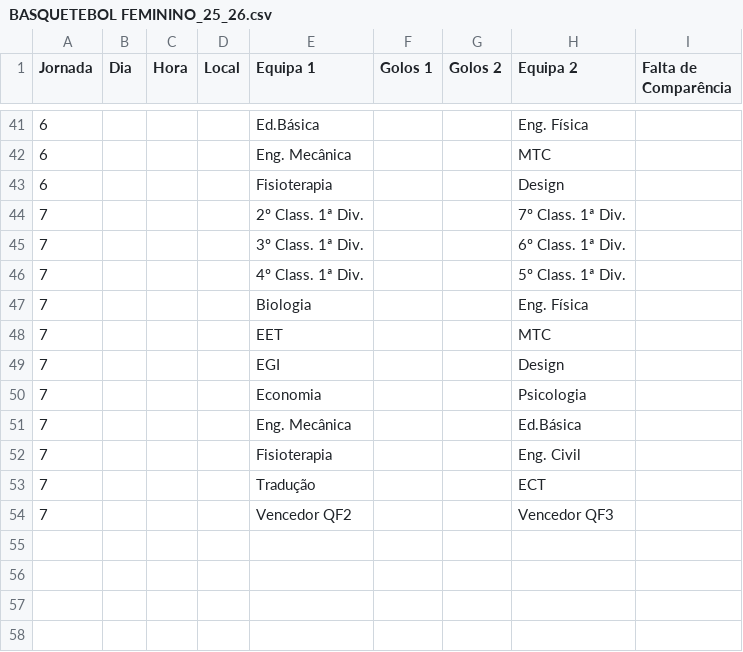
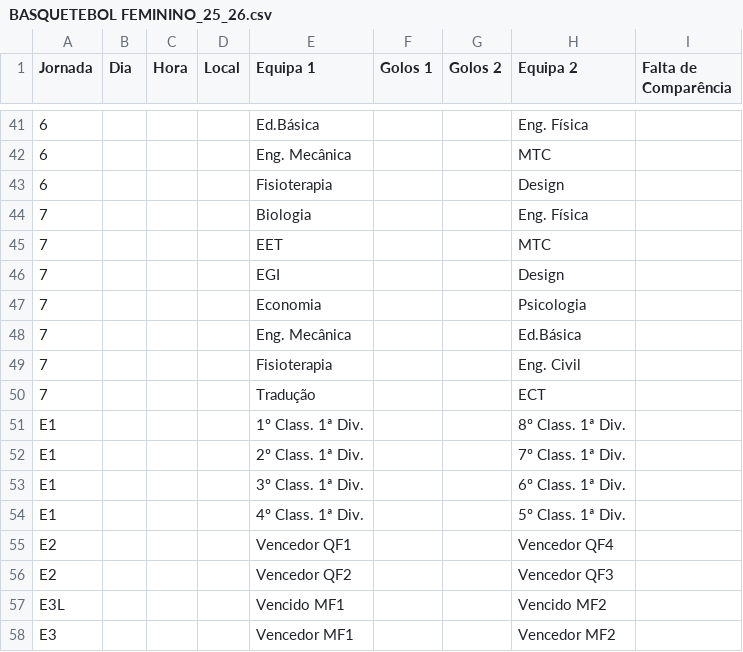
Before and after one commit to SlicF/mmr_ta-aua, a CSV file: csv_modalidades/BASQUETEBOL FEMININO_25_26.csv, drawn as a sheet; only a part is shown, gaps mark what is left out.

```diff
--- a/csv_modalidades/BASQUETEBOL FEMININO_25_26.csv
+++ b/csv_modalidades/BASQUETEBOL FEMININO_25_26.csv
@@ -43,5 +43,2 @@ Jornada,Dia,Hora,Local,Equipa 1,Golos 1,Golos 2,Equipa 2,Falta de Comparência
 6,,,,Fisioterapia,,,Design,
-7,,,,2º Class. 1ª Div.,,,7º Class. 1ª Div.,
-7,,,,3º Class. 1ª Div.,,,6º Class. 1ª Div.,
-7,,,,4º Class. 1ª Div.,,,5º Class. 1ª Div.,
 7,,,,Biologia,,,Eng. Física,
@@ -53,2 +50,9 @@ Jornada,Dia,Hora,Local,Equipa 1,Golos 1,Golos 2,Equipa 2,Falta de Comparência
 7,,,,Tradução,,,ECT,
-7,,,,Vencedor QF2,,,Vencedor QF3,
+E1,,,,1º Class. 1ª Div.,,,8º Class. 1ª Div.,
+E1,,,,2º Class. 1ª Div.,,,7º Class. 1ª Div.,
+E1,,,,3º Class. 1ª Div.,,,6º Class. 1ª Div.,
+E1,,,,4º Class. 1ª Div.,,,5º Class. 1ª Div.,
+E2,,,,Vencedor QF1,,,Vencedor QF4,
+E2,,,,Vencedor QF2,,,Vencedor QF3,
+E3L,,,,Vencido MF1,,,Vencido MF2,
+E3,,,,Vencedor MF1,,,Vencedor MF2,
```
Also changed, not shown: csv_modalidades/BASQUETEBOL MASCULINO_25_26.csv, csv_modalidades/FUTEBOL DE 7 MASCULINO_25_26.csv, 26 other files.
